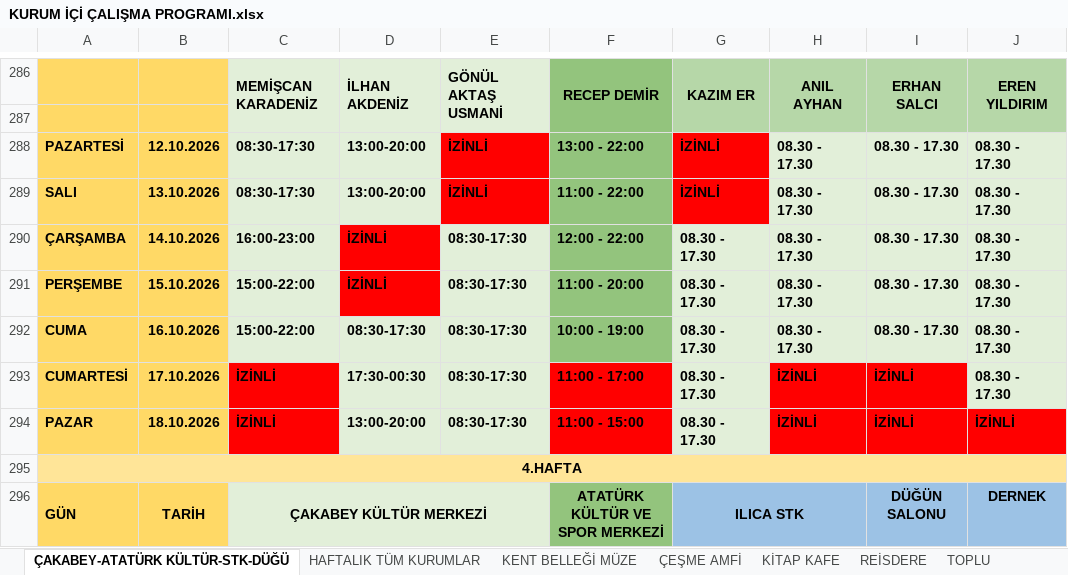
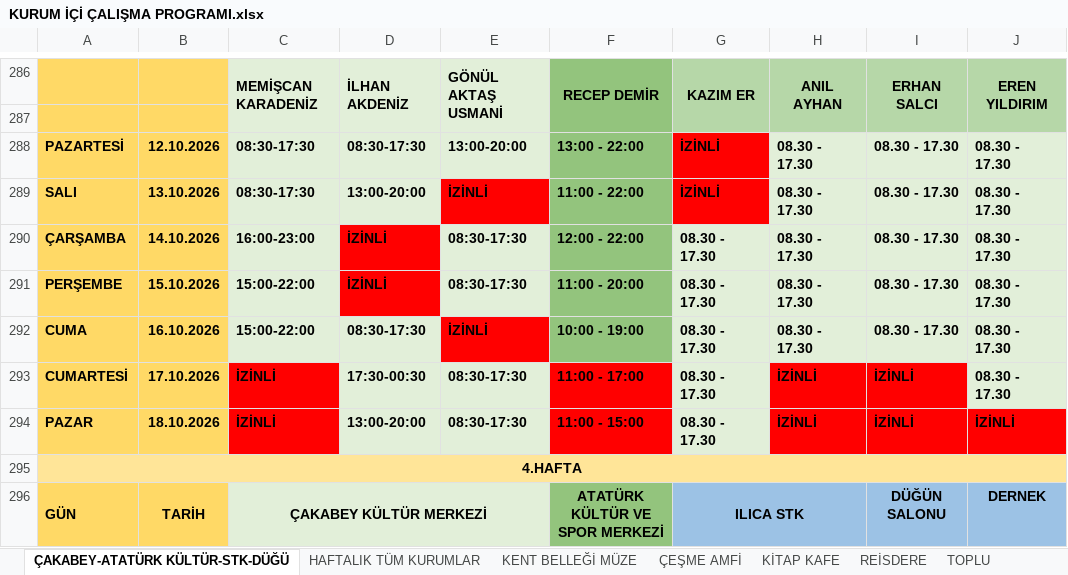
Before and after one commit to ilhanakd-max/calisma-programi-data, an Excel workbook: KURUM İÇİ ÇALIŞMA PROGRAMI.xlsx, sheet ÇAKABEY-ATATÜRK KÜLTÜR-STK-DÜĞÜ, drawn as a sheet; only a part is shown, gaps mark what is left out; values as stored, in another font and other column widths than the file's, no borders; charts and pictures and conditional formats not drawn; the diff names each change by its address in the sheet, - before the commit and + after, or states it on an @@ line.

```diff
--- a/KURUM İÇİ ÇALIŞMA PROGRAMI.xlsx (sheet ÇAKABEY-ATATÜRK KÜLTÜR-STK-DÜĞÜ)
+++ b/KURUM İÇİ ÇALIŞMA PROGRAMI.xlsx (sheet ÇAKABEY-ATATÜRK KÜLTÜR-STK-DÜĞÜ)
-D288: 13:00-20:00
+D288: 08:30-17:30
-E288: İZİNLİ
+E288: 13:00-20:00
-E288 fill: #FF0000
+E288 fill: #E2EFD9
-E292: 08:30-17:30
+E292: İZİNLİ
-E292 fill: #E2EFD9
+E292 fill: #FF0000
```
